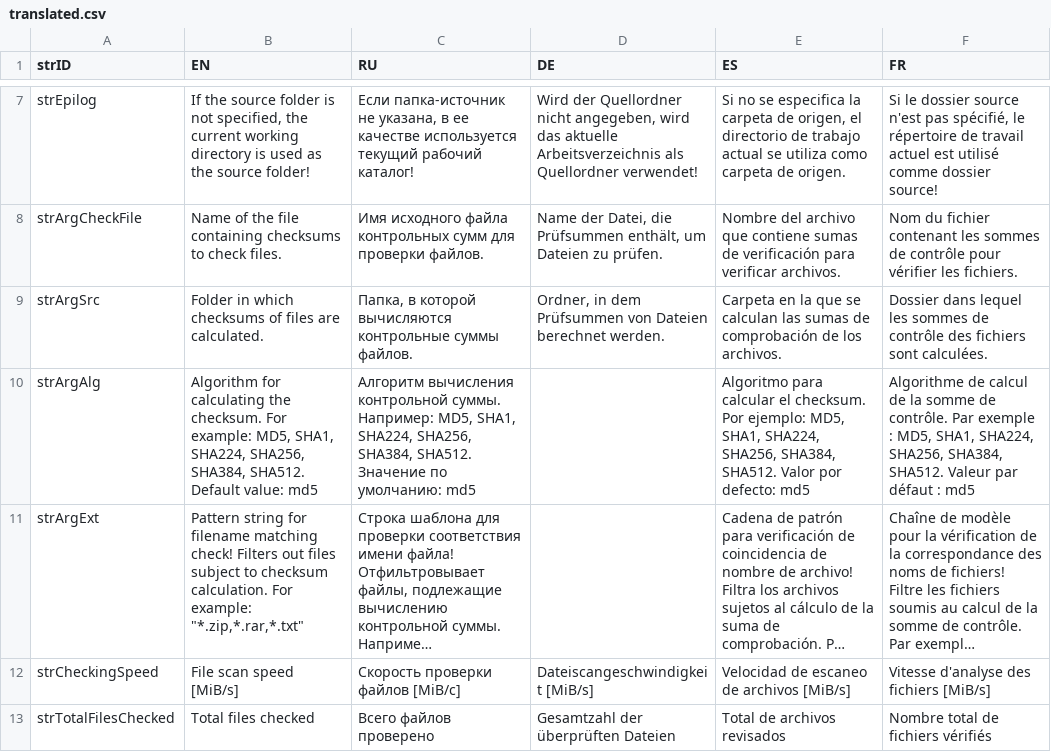
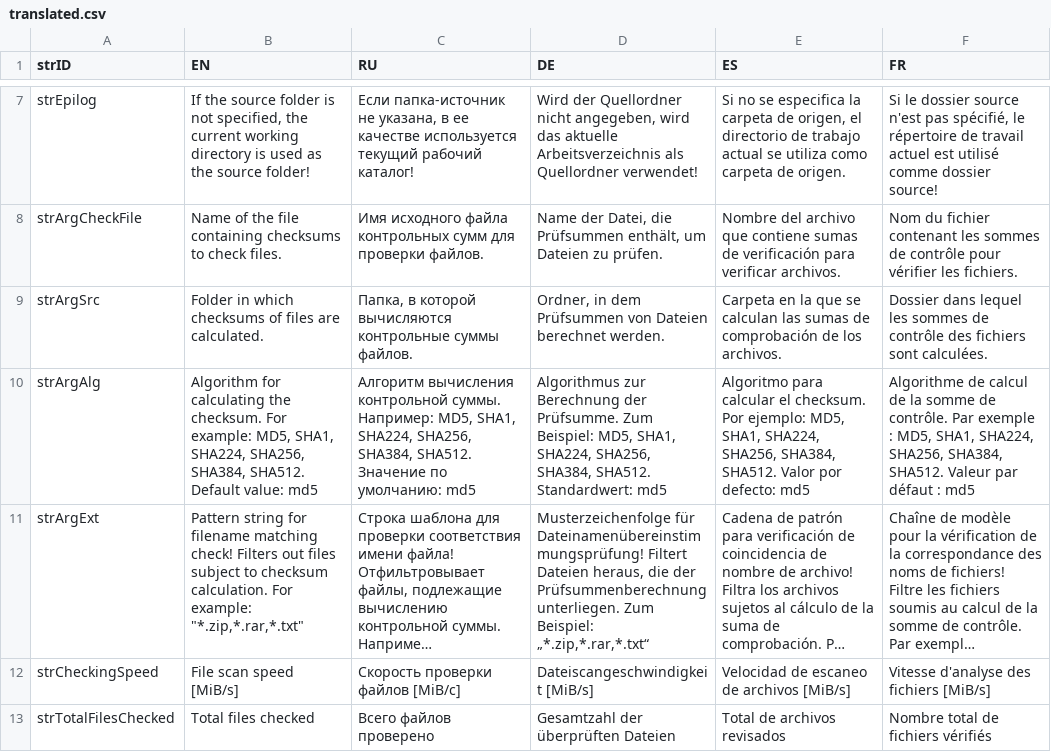
Before and after one commit to octaprog7/CalcFilesControlSum, a CSV file: src/calc_files_control_sum/translated.csv, drawn as a sheet; only a part is shown, gaps mark what is left out; long unchanged cells end in …; the diff names each change by its address in the sheet, - before the commit and + after, or states it on an @@ line.

Commit message:
Добавил две строки для немецкого языка, которые до этого были пустыми.

```diff
--- a/src/calc_files_control_sum/translated.csv
+++ b/src/calc_files_control_sum/translated.csv
-D10 (DE): (empty)
+D10 (DE): Algorithmus zur Berechnung der Prüfsumme. Zum Beispiel: MD5, SHA1, SHA224, SHA256, SHA384, SHA512. Standardwert: md5
-D11 (DE): (empty)
+D11 (DE): Musterzeichenfolge für Dateinamenübereinstimmungsprüfung! Filtert Dateien heraus, die der Prüfsummenberechnung unterliegen. Zum Beispiel: „*.zip,*.rar,*.txt“
```
